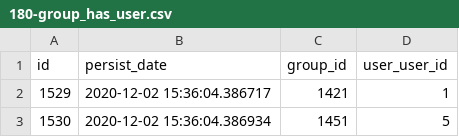
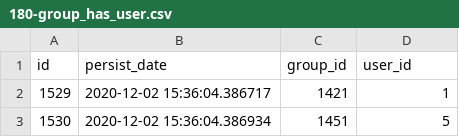
Before and after one commit to alexkilin/developer-social_new_way, a CSV file: src/main/resources/db/changelog/v-1.0/csv/180-group_has_user.csv, drawn as a sheet; only a part is shown.

```diff
--- a/src/main/resources/db/changelog/v-1.0/csv/180-group_has_user.csv
+++ b/src/main/resources/db/changelog/v-1.0/csv/180-group_has_user.csv
@@ -1,2 +1,2 @@
-id,persist_date,group_id,user_user_id
+id,persist_date,group_id,user_id
 1529,2020-12-02 15:36:04.386717,1421,1
```
Also changed, not shown: src/main/resources/db/changelog/v-1.0/csv/070-albums.csv, src/main/resources/db/changelog/v-1.0/csv/120-followers.csv, 19 other files.
